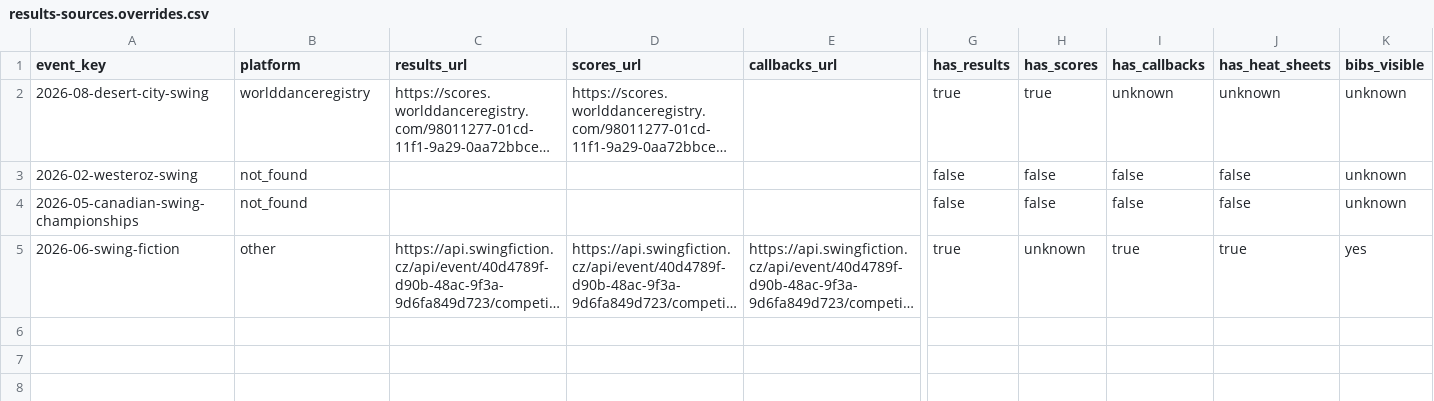
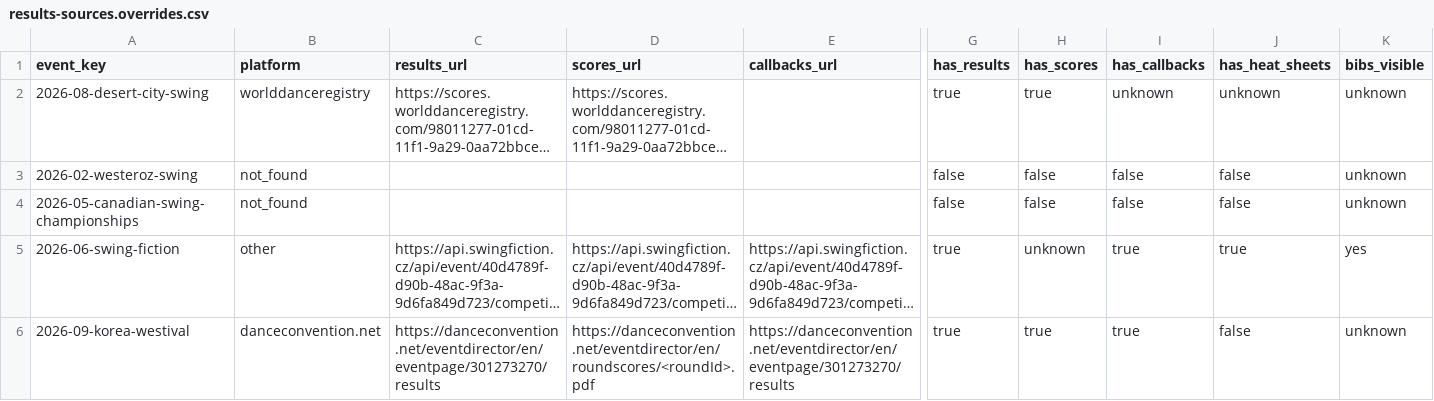
Before and after one commit to skeswa/swingset, a CSV file: research/results-sources.overrides.csv, drawn as a sheet; only a part is shown, gaps mark what is left out; long unchanged cells end in …; rows hold the shown columns only; the diff names each change by its address in the sheet, - before the commit and + after, or states it on an @@ line.

```diff
--- a/research/results-sources.overrides.csv
+++ b/research/results-sources.overrides.csv
+row 6: 2026-09-korea-westival | danceconvention.net | https://danceconvention.net/eventdirector/en/eventpage/301273270/results | https://danceconvention.net/eventdirector/en/roundscores/<roundId>.pdf | https://danceconvention.net/eventdirector/en/eventpage/301273270/results | true | true | true | false | unknown
```
Also changed, not shown: research/results-sources.csv, 2 other files.
